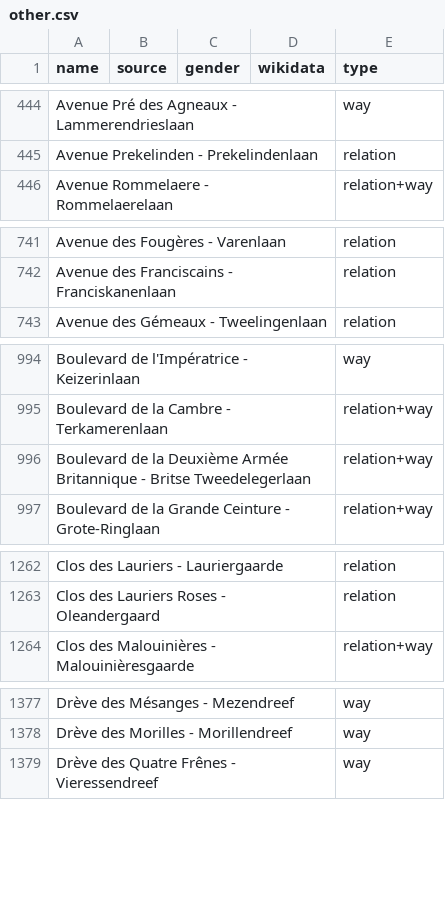
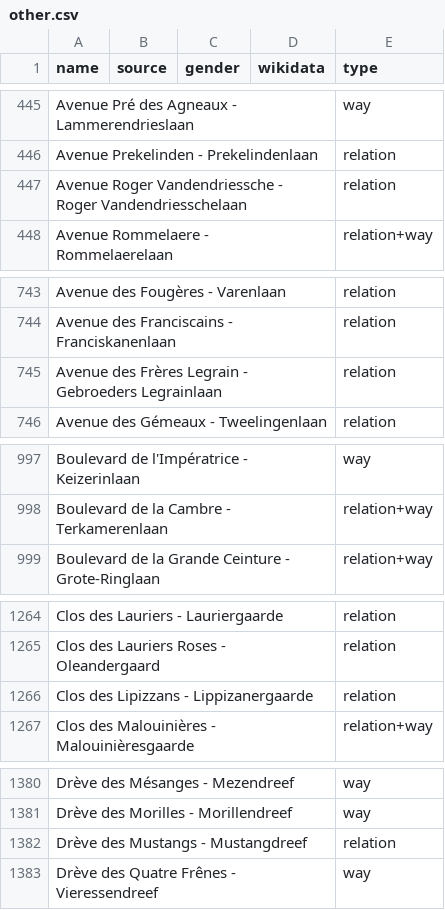
Before and after one commit to EqualStreetNames/equalstreetnames-brussels, a CSV file: data/other.csv, drawn as a sheet; only a part is shown, gaps mark what is left out; removed rows and columns are numbered as before the commit, all else as after; the diff covers the shown part only; the diff names each change by its address in the sheet, - before the commit and + after, or states it on an @@ line.

```diff
--- a/data/other.csv
+++ b/data/other.csv
+row 447: Avenue Roger Vandendriessche - Roger Vandendriesschelaan |  |  |  | relation
+row 745: Avenue des Frères Legrain - Gebroeders Legrainlaan |  |  |  | relation
-row 996: Boulevard de la Deuxième Armée Britannique - Britse Tweedelegerlaan |  |  |  | relation+way
+row 1266: Clos des Lipizzans - Lippizanergaarde |  |  |  | relation
+row 1382: Drève des Mustangs - Mustangdreef |  |  |  | relation
```
Also changed, not shown: 7 added rows, 6 removed rows and 6 edited cells elsewhere in this file, data/gender.csv, 4 other files.
